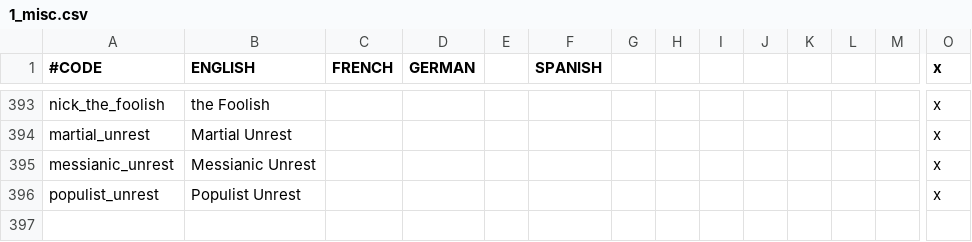
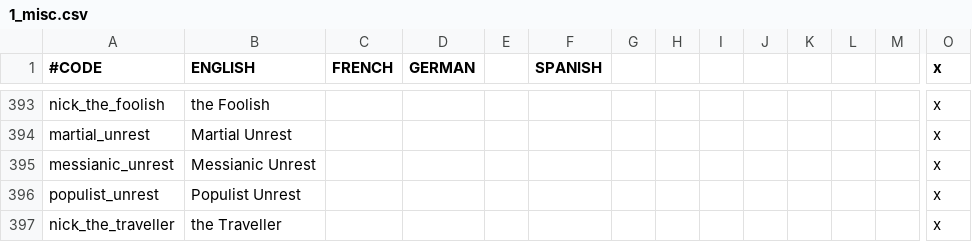
Before and after one commit to preslavb/lux-invicta-repository, a CSV file: localisation/1_misc.csv, drawn as a sheet; only a part is shown, gaps mark what is left out; rows hold the shown columns only; the diff names each change by its address in the sheet, - before the commit and + after, or states it on an @@ line.

```diff
--- a/localisation/1_misc.csv
+++ b/localisation/1_misc.csv
+row 397: nick_the_traveller | the Traveller |  |  |  |  |  |  |  |  |  |  |  | x
```
Also changed, not shown: 7 other files.
